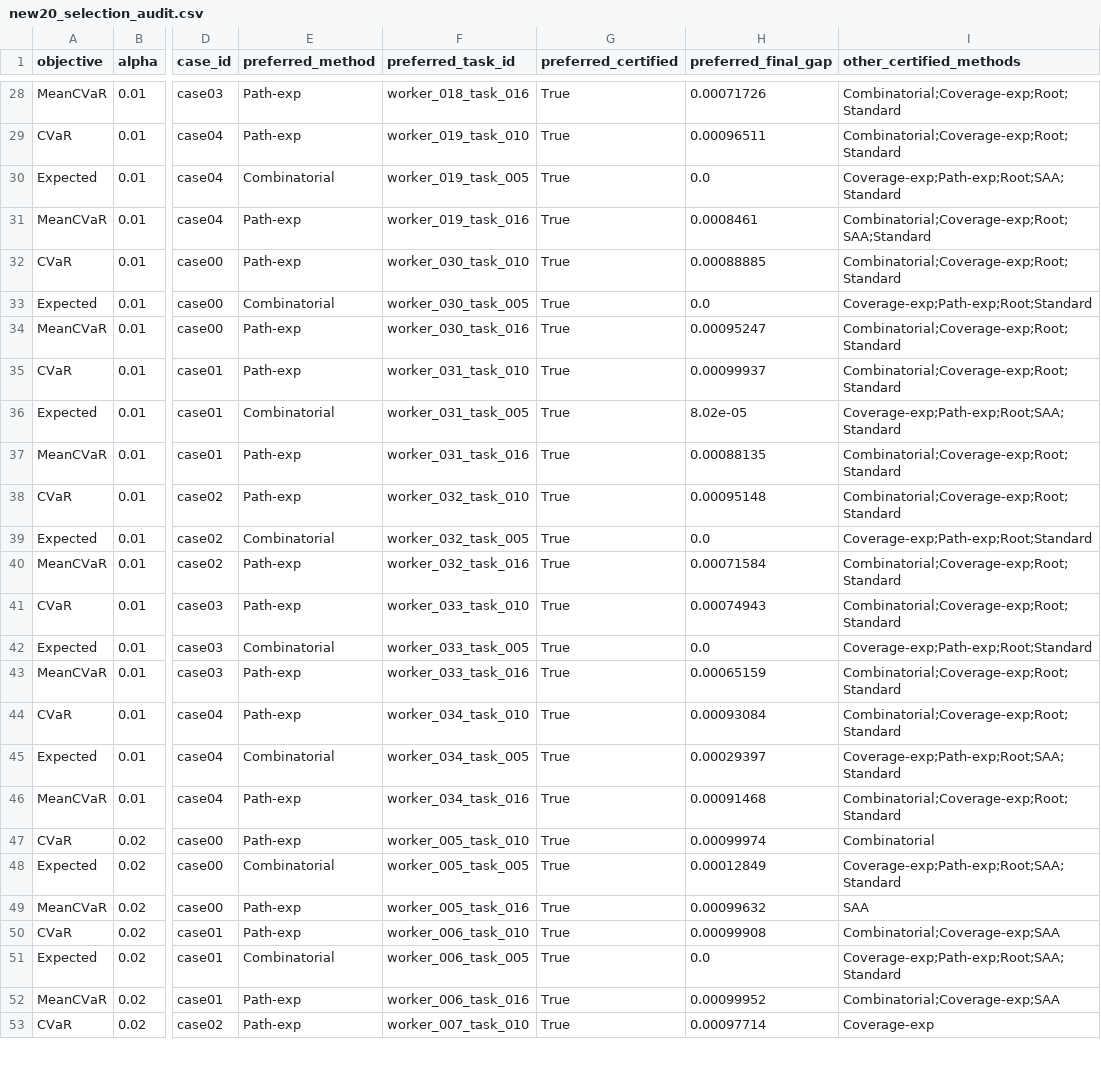
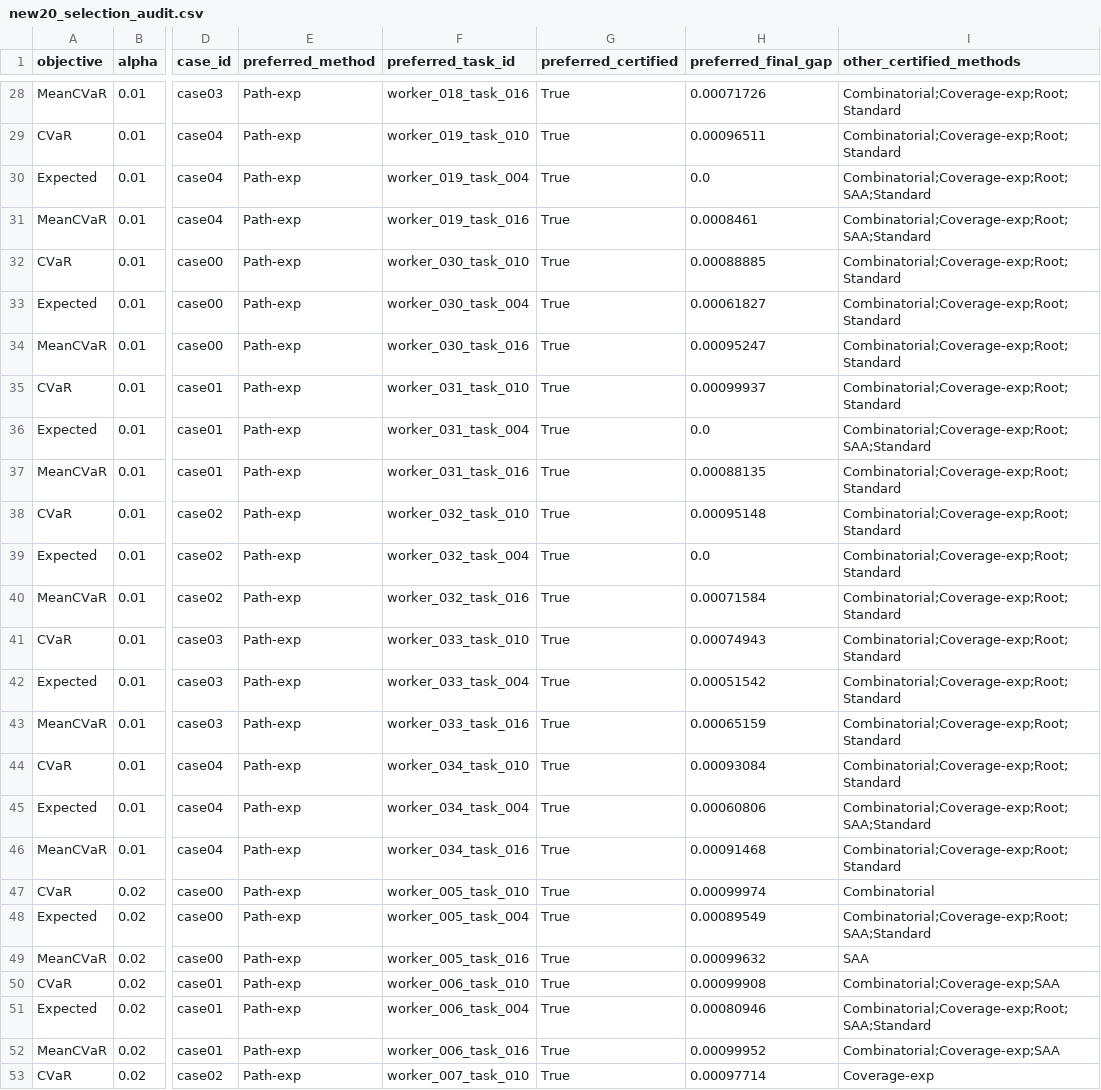
Before and after one commit to FrancoQuezada/FPP_2Stage_SP_ITOR, a CSV file: tables/new20_selection_audit.csv, drawn as a sheet; only a part is shown, gaps mark what is left out; the diff covers the shown part only; the diff names each change by its address in the sheet, - before the commit and + after, or states it on an @@ line.

```diff
--- a/tables/new20_selection_audit.csv
+++ b/tables/new20_selection_audit.csv
-E30 (preferred_method): Combinatorial
+E30 (preferred_method): Path-exp
-F30 (preferred_task_id): worker_019_task_005
+F30 (preferred_task_id): worker_019_task_004
-I30 (other_certified_methods): Coverage-exp;Path-exp;Root;SAA;Standard
+I30 (other_certified_methods): Combinatorial;Coverage-exp;Root;SAA;Standard
-E33 (preferred_method): Combinatorial
+E33 (preferred_method): Path-exp
-F33 (preferred_task_id): worker_030_task_005
+F33 (preferred_task_id): worker_030_task_004
-H33 (preferred_final_gap): 0.0
+H33 (preferred_final_gap): 0.00061827
-I33 (other_certified_methods): Coverage-exp;Path-exp;Root;Standard
+I33 (other_certified_methods): Combinatorial;Coverage-exp;Root;Standard
-E36 (preferred_method): Combinatorial
+E36 (preferred_method): Path-exp
-F36 (preferred_task_id): worker_031_task_005
+F36 (preferred_task_id): worker_031_task_004
-H36 (preferred_final_gap): 8.02e-05
+H36 (preferred_final_gap): 0.0
-I36 (other_certified_methods): Coverage-exp;Path-exp;Root;SAA;Standard
+I36 (other_certified_methods): Combinatorial;Coverage-exp;Root;SAA;Standard
-E39 (preferred_method): Combinatorial
+E39 (preferred_method): Path-exp
-F39 (preferred_task_id): worker_032_task_005
+F39 (preferred_task_id): worker_032_task_004
-I39 (other_certified_methods): Coverage-exp;Path-exp;Root;Standard
+I39 (other_certified_methods): Combinatorial;Coverage-exp;Root;Standard
-E42 (preferred_method): Combinatorial
+E42 (preferred_method): Path-exp
-F42 (preferred_task_id): worker_033_task_005
+F42 (preferred_task_id): worker_033_task_004
-H42 (preferred_final_gap): 0.0
+H42 (preferred_final_gap): 0.00051542
-I42 (other_certified_methods): Coverage-exp;Path-exp;Root;Standard
+I42 (other_certified_methods): Combinatorial;Coverage-exp;Root;Standard
-E45 (preferred_method): Combinatorial
+E45 (preferred_method): Path-exp
-F45 (preferred_task_id): worker_034_task_005
+F45 (preferred_task_id): worker_034_task_004
-H45 (preferred_final_gap): 0.00029397
+H45 (preferred_final_gap): 0.00060806
-I45 (other_certified_methods): Coverage-exp;Path-exp;Root;SAA;Standard
+I45 (other_certified_methods): Combinatorial;Coverage-exp;Root;SAA;Standard
-E48 (preferred_method): Combinatorial
+E48 (preferred_method): Path-exp
-F48 (preferred_task_id): worker_005_task_005
+F48 (preferred_task_id): worker_005_task_004
-H48 (preferred_final_gap): 0.00012849
+H48 (preferred_final_gap): 0.00089549
-I48 (other_certified_methods): Coverage-exp;Path-exp;Root;SAA;Standard
+I48 (other_certified_methods): Combinatorial;Coverage-exp;Root;SAA;Standard
-E51 (preferred_method): Combinatorial
+E51 (preferred_method): Path-exp
-F51 (preferred_task_id): worker_006_task_005
+F51 (preferred_task_id): worker_006_task_004
-H51 (preferred_final_gap): 0.0
+H51 (preferred_final_gap): 0.00080946
-I51 (other_certified_methods): Coverage-exp;Path-exp;Root;SAA;Standard
+I51 (other_certified_methods): Combinatorial;Coverage-exp;Root;SAA;Standard
```
Also changed, not shown: 152 edited cells elsewhere in this file, 11 other files.
